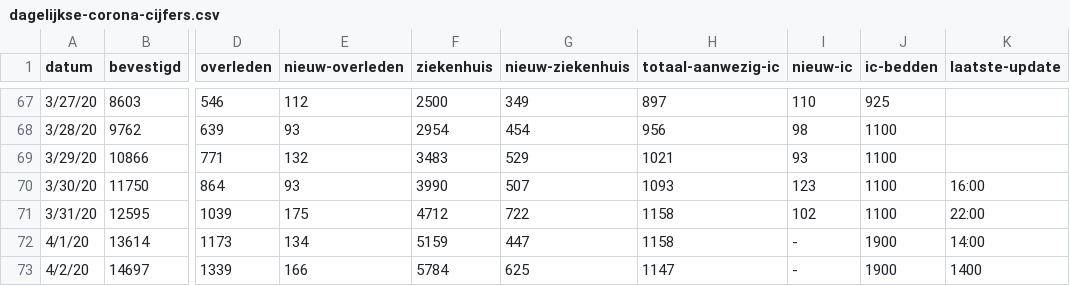
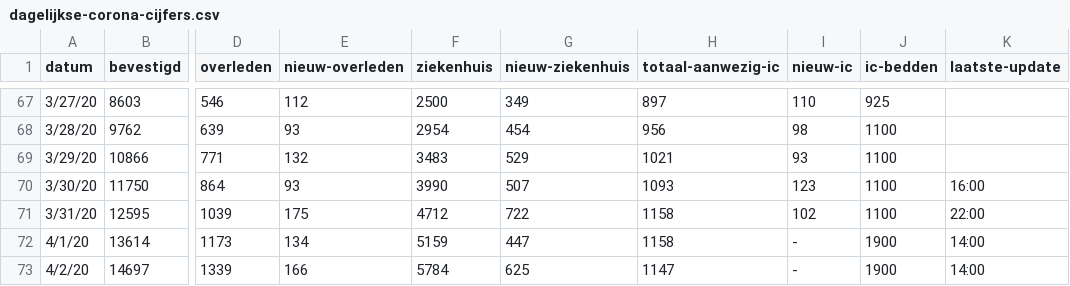
Before and after one commit to jorisheijkant/corona-cijfers, a CSV file: dagelijkse-corona-cijfers.csv, drawn as a sheet; only a part is shown, gaps mark what is left out; the diff names each change by its address in the sheet, - before the commit and + after, or states it on an @@ line.

Commit message:
Update dagelijkse-corona-cijfers.csv

```diff
--- a/dagelijkse-corona-cijfers.csv
+++ b/dagelijkse-corona-cijfers.csv
-K73 (laatste-update): 1400
+K73 (laatste-update): 14:00
```
